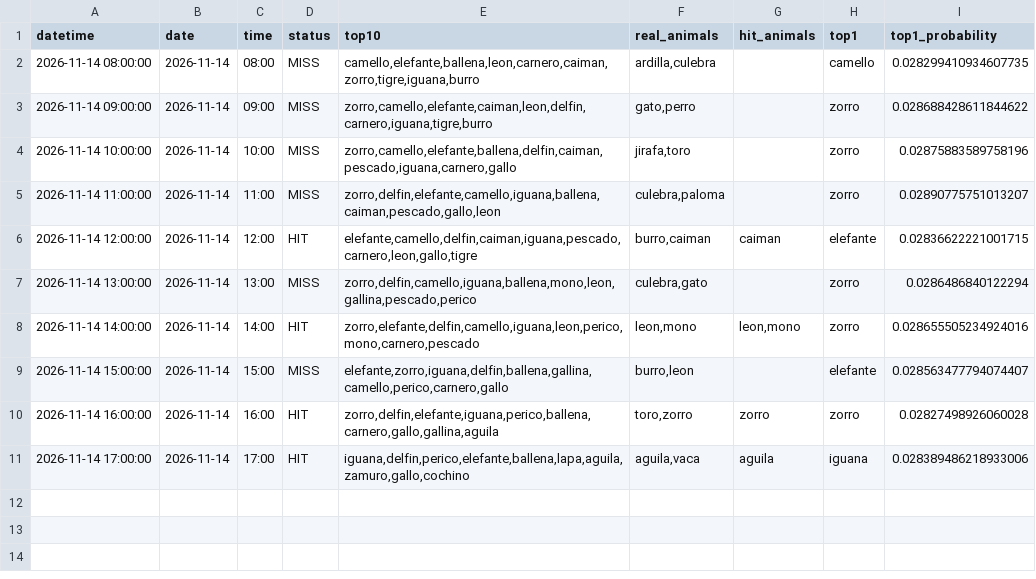
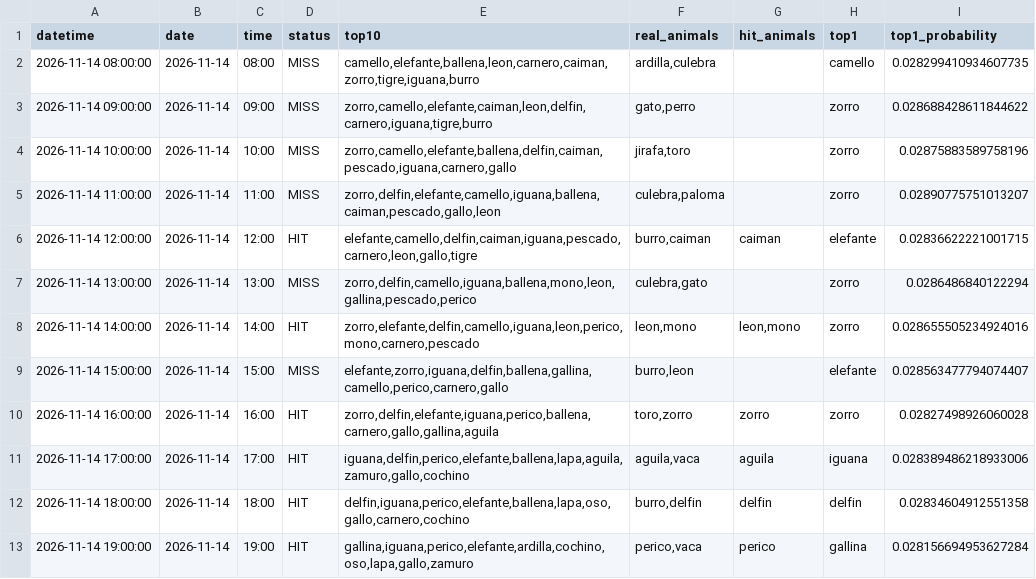
Before and after one commit to Juan571/testingprob, a CSV file: v7_output/turnos_hoy.csv, drawn as a sheet; the diff names each change by its address in the sheet, - before the commit and + after, or states it on an @@ line.

```diff
--- a/v7_output/turnos_hoy.csv
+++ b/v7_output/turnos_hoy.csv
+row 12: 2026-11-14 18:00:00 | 2026-11-14 | 18:00 | HIT | delfin,iguana,perico,elefante,ballena,lapa,oso,gallo,carnero,cochino | burro,delfin | delfin | delfin | 0.02834604912551358
+row 13: 2026-11-14 19:00:00 | 2026-11-14 | 19:00 | HIT | gallina,iguana,perico,elefante,ardilla,cochino,oso,lapa,gallo,zamuro | perico,vaca | perico | gallina | 0.028156694953627284
```
Also changed, not shown: v7_output/backtest.csv, v7_output/patrones.csv, 4 other files.
